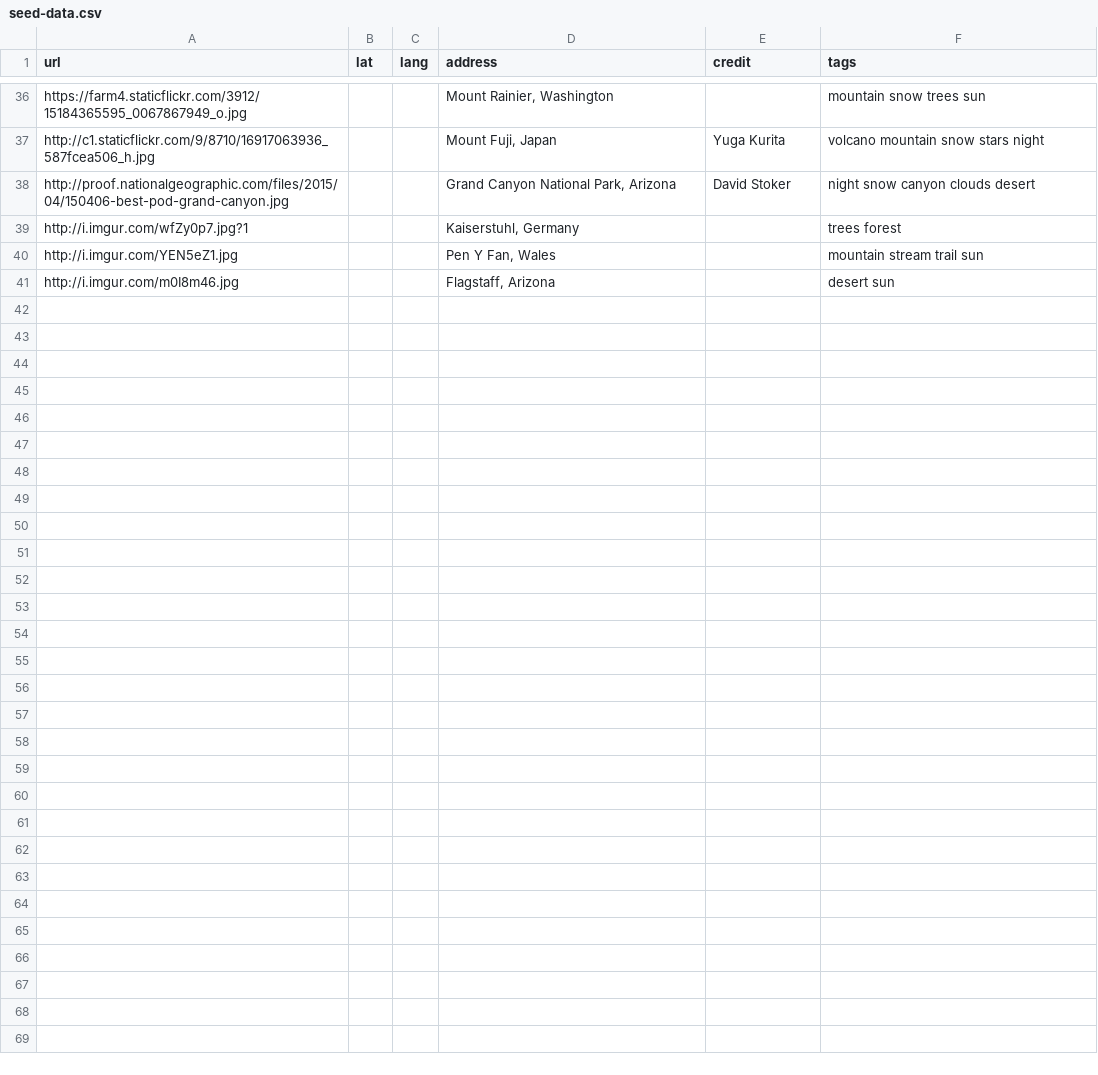
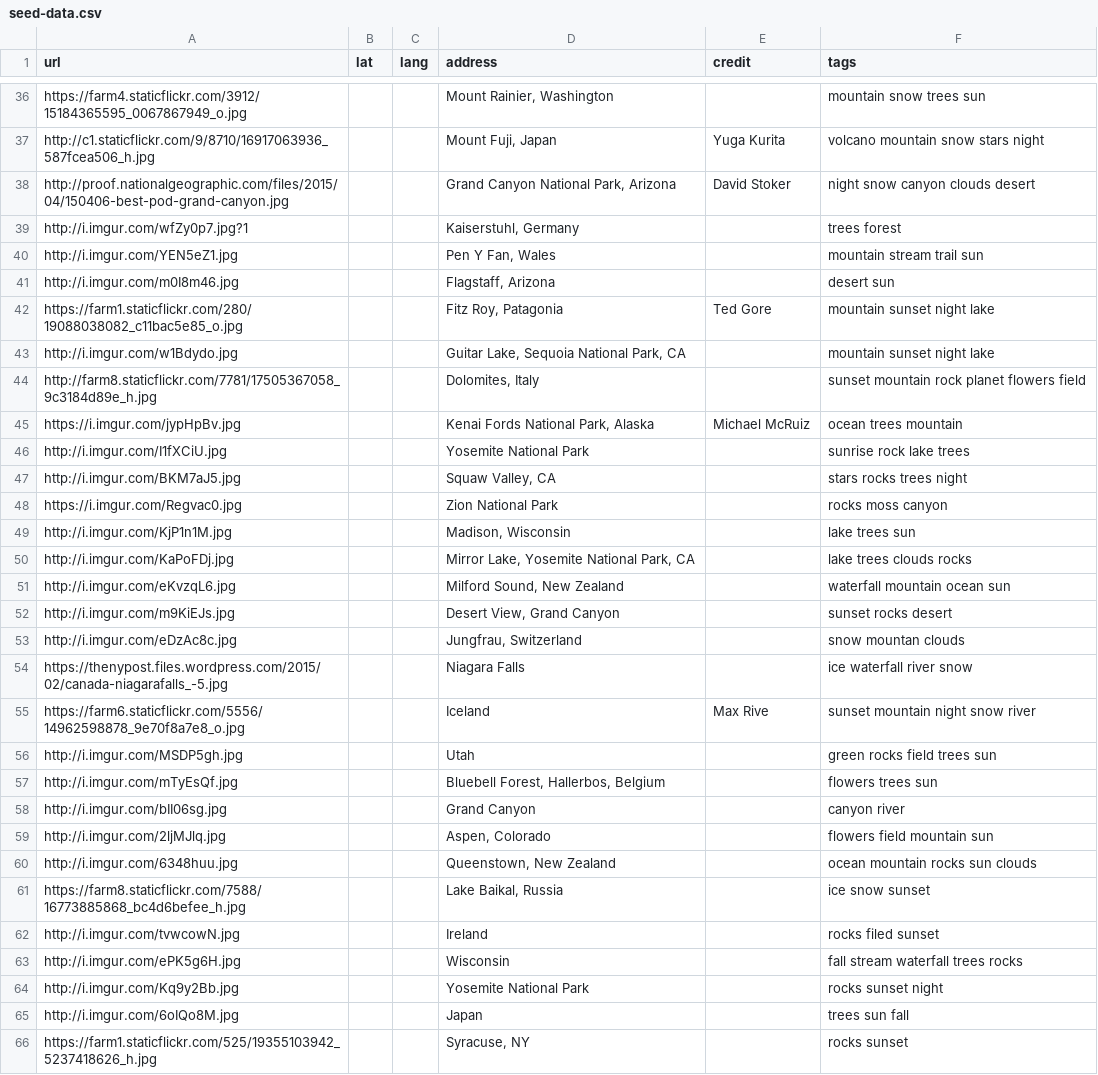
Before and after one commit to connorpaulstauffer/GeoFlickr, a CSV file: db/seed-data.csv, drawn as a sheet; only a part is shown, gaps mark what is left out; the diff covers the shown part only; the diff names each change by its address in the sheet, - before the commit and + after, or states it on an @@ line.

```diff
--- a/db/seed-data.csv
+++ b/db/seed-data.csv
+row 42: https://farm1.staticflickr.com/280/19088038082_c11bac5e85_o.jpg |  |  | Fitz Roy, Patagonia | Ted Gore | mountain sunset night lake
+row 43: http://i.imgur.com/w1Bdydo.jpg |  |  | Guitar Lake, Sequoia National Park, CA |  | mountain sunset night lake
+row 44: http://farm8.staticflickr.com/7781/17505367058_9c3184d89e_h.jpg |  |  | Dolomites, Italy |  | sunset mountain rock planet flowers field
+row 45: https://i.imgur.com/jypHpBv.jpg |  |  | Kenai Fords National Park, Alaska | Michael McRuiz | ocean trees mountain
+row 46: http://i.imgur.com/I1fXCiU.jpg |  |  | Yosemite National Park |  | sunrise rock lake trees
+row 47: http://i.imgur.com/BKM7aJ5.jpg |  |  | Squaw Valley, CA |  | stars rocks trees night
+row 48: https://i.imgur.com/Regvac0.jpg |  |  | Zion National Park |  | rocks moss canyon
+row 49: http://i.imgur.com/KjP1n1M.jpg |  |  | Madison, Wisconsin |  | lake trees sun
+row 50: http://i.imgur.com/KaPoFDj.jpg |  |  | Mirror Lake, Yosemite National Park, CA |  | lake trees clouds rocks
+row 51: http://i.imgur.com/eKvzqL6.jpg |  |  | Milford Sound, New Zealand |  | waterfall mountain ocean sun
+row 52: http://i.imgur.com/m9KiEJs.jpg |  |  | Desert View, Grand Canyon |  | sunset rocks desert
+row 53: http://i.imgur.com/eDzAc8c.jpg |  |  | Jungfrau, Switzerland |  | snow mountan clouds
+row 54: https://thenypost.files.wordpress.com/2015/02/canada-niagarafalls_-5.jpg |  |  | Niagara Falls |  | ice waterfall river snow
+row 55: https://farm6.staticflickr.com/5556/14962598878_9e70f8a7e8_o.jpg |  |  | Iceland | Max Rive | sunset mountain night snow river
+row 56: http://i.imgur.com/MSDP5gh.jpg |  |  | Utah |  | green rocks field trees sun
+row 57: http://i.imgur.com/mTyEsQf.jpg |  |  | Bluebell Forest, Hallerbos, Belgium |  | flowers trees sun
+row 58: http://i.imgur.com/bII06sg.jpg |  |  | Grand Canyon |  | canyon river
+row 59: http://i.imgur.com/2ljMJlq.jpg |  |  | Aspen, Colorado |  | flowers field mountain sun
+row 60: http://i.imgur.com/6348huu.jpg |  |  | Queenstown, New Zealand |  | ocean mountain rocks sun clouds
+row 61: https://farm8.staticflickr.com/7588/16773885868_bc4d6befee_h.jpg |  |  | Lake Baikal, Russia |  | ice snow sunset
+row 62: http://i.imgur.com/tvwcowN.jpg |  |  | Ireland |  | rocks filed sunset
+row 63: http://i.imgur.com/ePK5g6H.jpg |  |  | Wisconsin |  | fall stream waterfall trees rocks
+row 64: http://i.imgur.com/Kq9y2Bb.jpg |  |  | Yosemite National Park |  | rocks sunset night
+row 65: http://i.imgur.com/6oIQo8M.jpg |  |  | Japan |  | trees sun fall
+row 66: https://farm1.staticflickr.com/525/19355103942_5237418626_h.jpg |  |  | Syracuse, NY |  | rocks sunset
```
Also changed, not shown: 15 edited cells elsewhere in this file, 4 other files.
